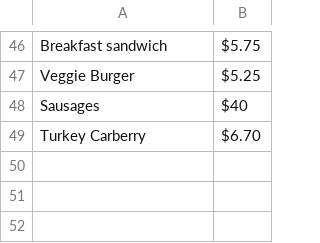
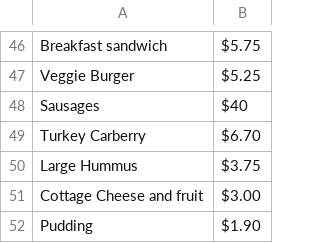
Before and after one commit to czchapma/my-meal-plan, a CSV file: data/jos.csv, drawn as a sheet; only a part is shown, gaps mark what is left out; the diff names each change by its address in the sheet, - before the commit and + after, or states it on an @@ line.

```diff
--- a/data/jos.csv
+++ b/data/jos.csv
+row 50: Large Hummus | $3.75
+row 51: Cottage Cheese and fruit | $3.00
+row 52: Pudding | $1.90
```
Also changed, not shown: 1 other file.
